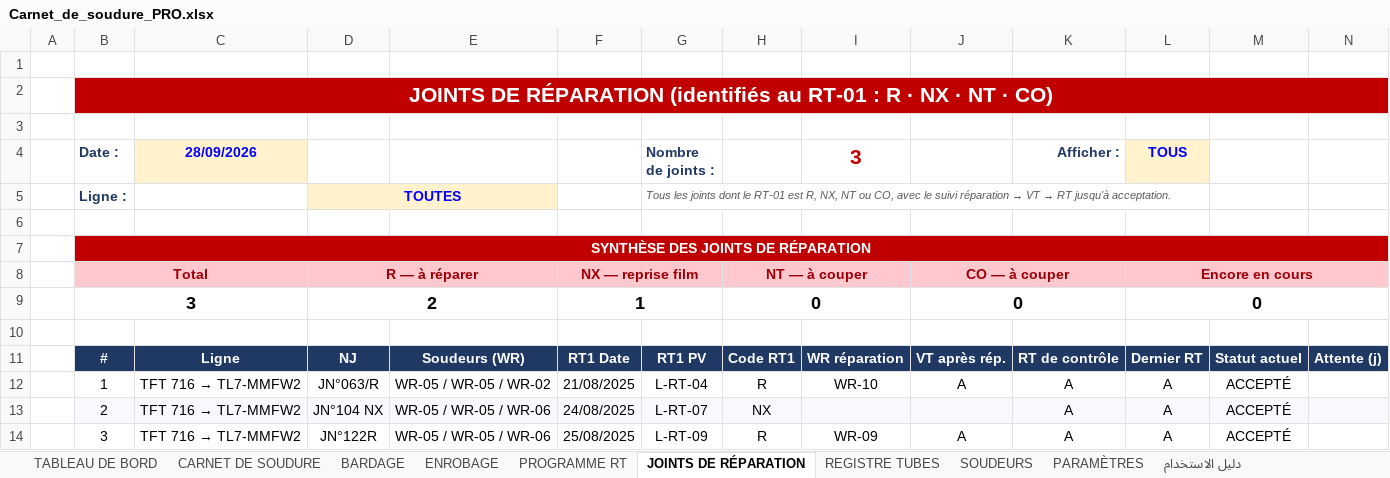
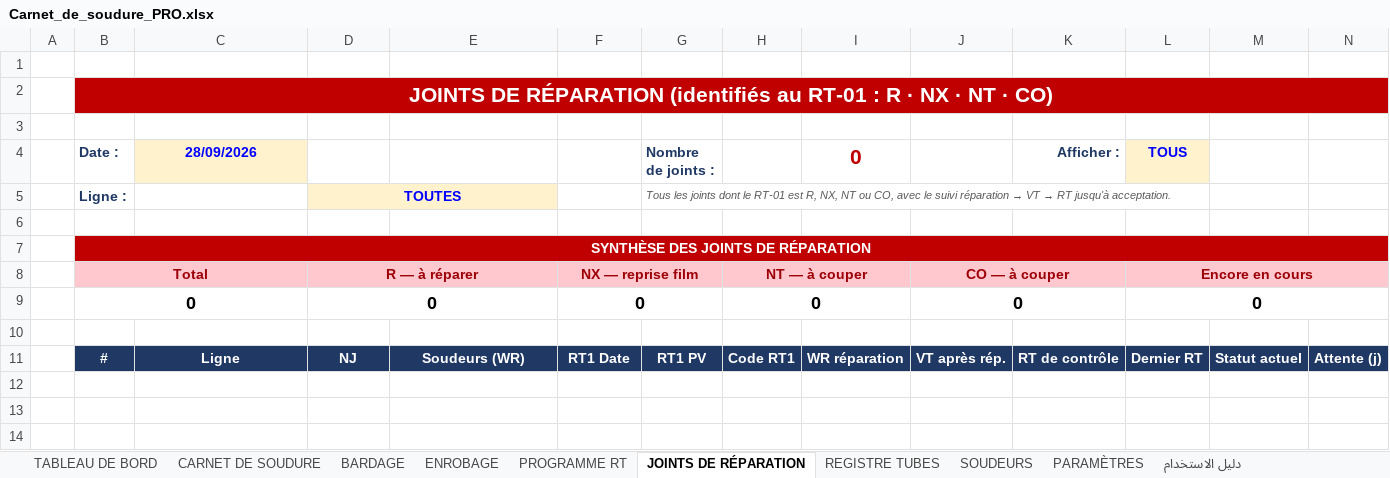
Before and after one commit to aminesdm/amine-sdm-code, an Excel workbook: welding/Carnet_de_soudure_PRO.xlsx, sheet JOINTS DE RÉPARATION, drawn as a sheet; only a part is shown; values as stored, in another font and other column widths than the file's, no borders; conditional formats not drawn; rows hold the shown columns only; the diff names each change by its address in the sheet, - before the commit and + after, or states it on an @@ line.

```diff
--- a/welding/Carnet_de_soudure_PRO.xlsx (sheet JOINTS DE RÉPARATION)
+++ b/welding/Carnet_de_soudure_PRO.xlsx (sheet JOINTS DE RÉPARATION)
-I4: 3
+I4: 0
-B9 (Date :): 3
+B9 (Date :): 0
-D9: 2
+D9: 0
-F9: 1
+F9: 0
-row 12:  | 1 | TFT 716 → TL7-MMFW2 | JN°063/R | WR-05 / WR-05 / WR-02 | 21/08/2025 | L-RT-04 | R | WR-10 | A | A | A | ACCEPTÉ
-row 13:  | 2 | TFT 716 → TL7-MMFW2 | JN°104 NX | WR-05 / WR-05 / WR-06 | 24/08/2025 | L-RT-07 | NX |  |  | A | A | ACCEPTÉ
-row 14:  | 3 | TFT 716 → TL7-MMFW2 | JN°122R | WR-05 / WR-05 / WR-06 | 25/08/2025 | L-RT-09 | R | WR-09 | A | A | A | ACCEPTÉ
```
Also changed, not shown: sheet CARNET DE SOUDURE, sheet REGISTRE TUBES, sheet ENROBAGE, sheet BARDAGE, sheet TABLEAU DE BORD, sheet PROGRAMME RT, 3 more sheets, formulas that keep their value, hidden cells, charts or pictures, 1 other file.
